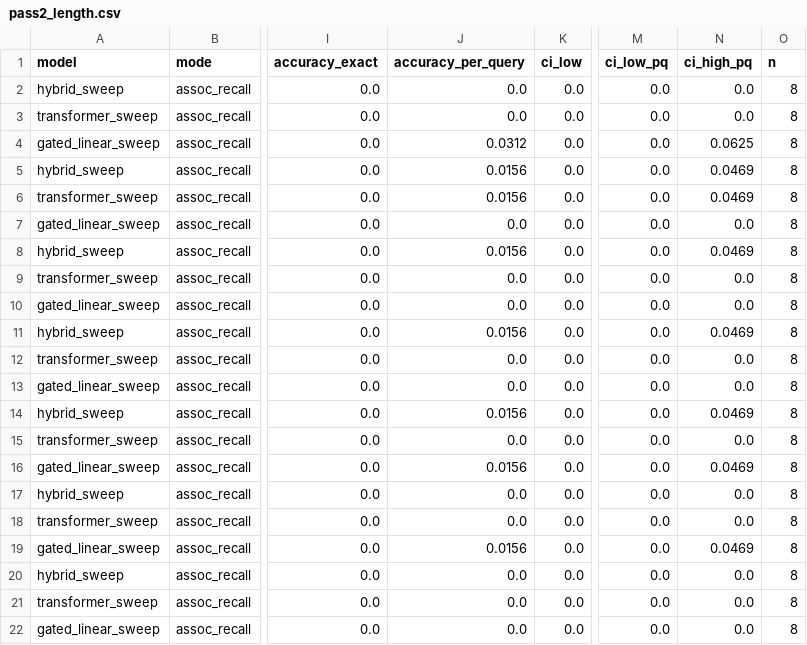
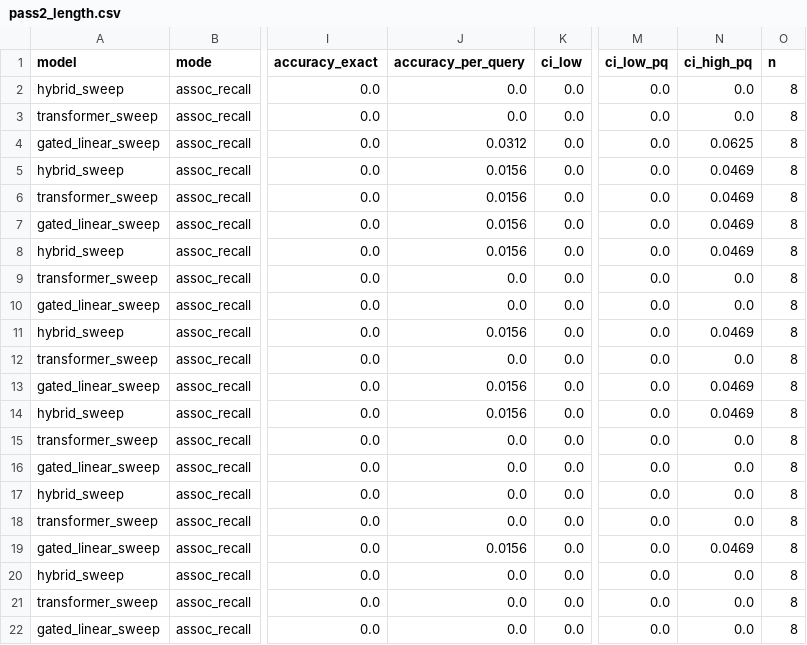
Before and after one commit to RohanBanerjee88/iota, a CSV file: runs/r03-smoke/pass2_length.csv, drawn as a sheet; only a part is shown, gaps mark what is left out; the diff names each change by its address in the sheet, - before the commit and + after, or states it on an @@ line.

```diff
--- a/runs/r03-smoke/pass2_length.csv
+++ b/runs/r03-smoke/pass2_length.csv
-J7 (accuracy_per_query): 0.0
+J7 (accuracy_per_query): 0.0156
-N7 (ci_high_pq): 0.0
+N7 (ci_high_pq): 0.0469
-J13 (accuracy_per_query): 0.0
+J13 (accuracy_per_query): 0.0156
-N13 (ci_high_pq): 0.0
+N13 (ci_high_pq): 0.0469
-J16 (accuracy_per_query): 0.0156
+J16 (accuracy_per_query): 0.0
-N16 (ci_high_pq): 0.0469
+N16 (ci_high_pq): 0.0
```
Also changed, not shown: runs/r03-smoke/pass1_capacity.csv, runs/r03-smoke/pass3_control.csv, 5 other files.
